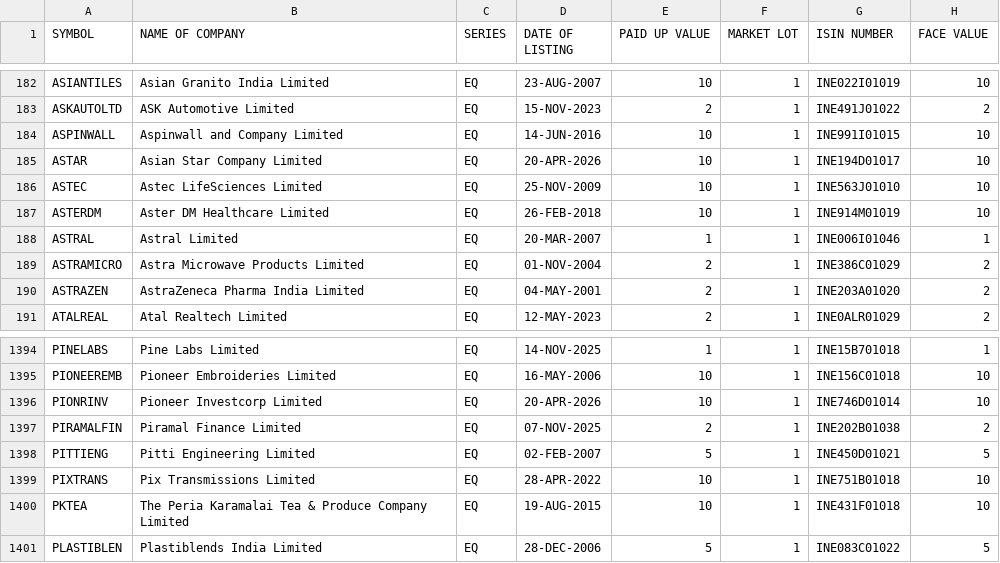
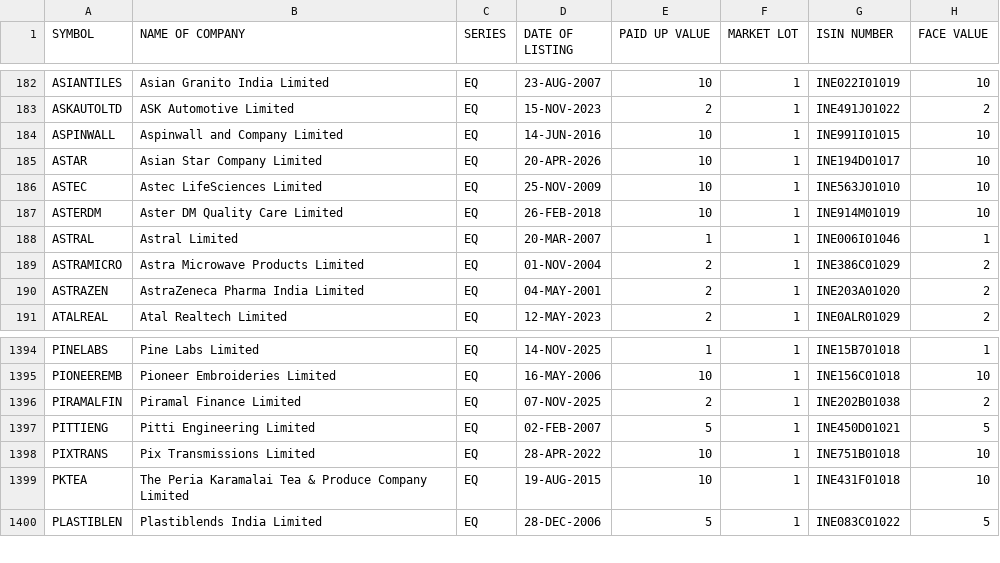
Before and after one commit to prayan2702/Streamlit_Momn_v13_Cached_DB, a CSV file: EQUITY_L.csv, drawn as a sheet; only a part is shown, gaps mark what is left out.

```diff
--- a/EQUITY_L.csv
+++ b/EQUITY_L.csv
@@ -186,3 +186,3 @@ ASTAR,Asian Star Company Limited,EQ,20-APR-2026,10,1,INE194D01017,10
 ASTEC,Astec LifeSciences Limited,EQ,25-NOV-2009,10,1,INE563J01010,10
-ASTERDM,Aster DM Healthcare Limited,EQ,26-FEB-2018,10,1,INE914M01019,10
+ASTERDM,Aster DM Quality Care Limited,EQ,26-FEB-2018,10,1,INE914M01019,10
 ASTRAL,Astral Limited,EQ,20-MAR-2007,1,1,INE006I01046,1
@@ -1395,3 +1395,2 @@ PINELABS,Pine Labs Limited,EQ,14-NOV-2025,1,1,INE15B701018,1
 PIONEEREMB,Pioneer Embroideries Limited,EQ,16-MAY-2006,10,1,INE156C01018,10
-PIONRINV,Pioneer Investcorp Limited,EQ,20-APR-2026,10,1,INE746D01014,10
 PIRAMALFIN,Piramal Finance Limited,EQ,07-NOV-2025,2,1,INE202B01038,2
```
